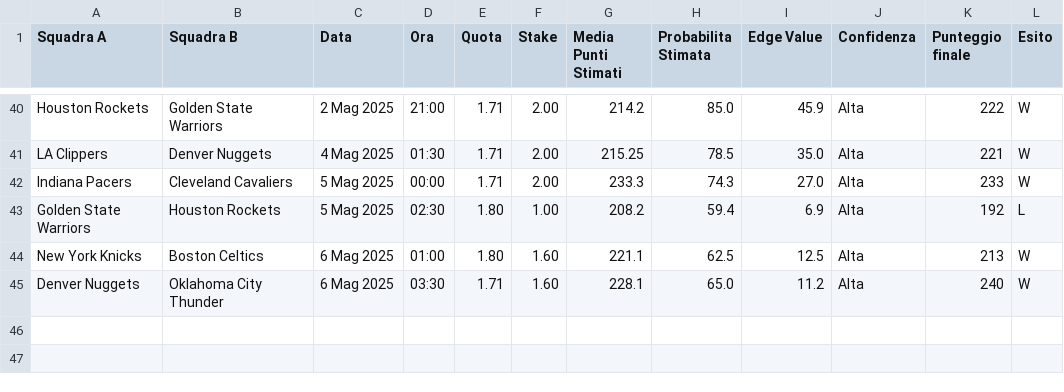
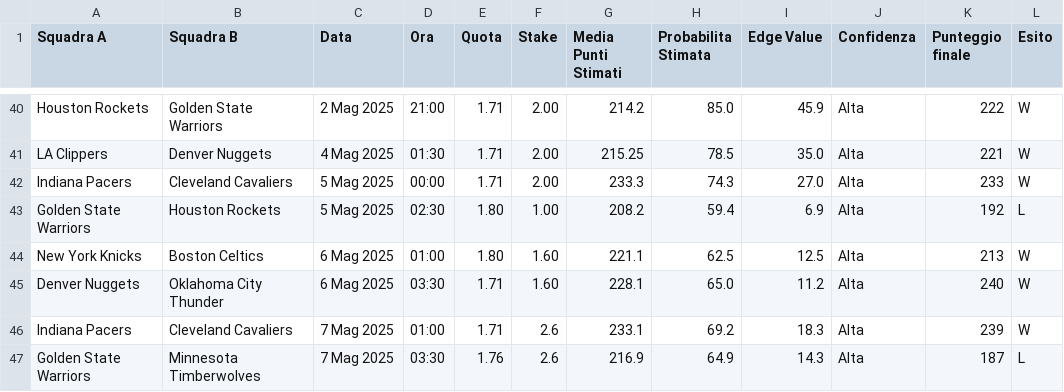
Before and after one commit to fulvian/streamlit-bet-dashboard, a CSV file: risultati_bet.csv, drawn as a sheet; only a part is shown, gaps mark what is left out.

Commit message:
Update risultati_bet.csv

```diff
--- a/risultati_bet.csv
+++ b/risultati_bet.csv
@@ -45 +45,3 @@ New York Knicks,Boston Celtics,6 Mag 2025,01:00,1.80,1.60,221.1,62.5,12.5,Alta,2
 Denver Nuggets,Oklahoma City Thunder,6 Mag 2025,03:30,1.71,1.60,228.1,65.0,11.2,Alta,240,W
+Indiana Pacers,Cleveland Cavaliers,7 Mag 2025,01:00,1.71,2.6,233.1,69.2,18.3,Alta,239,W
+Golden State Warriors,Minnesota Timberwolves,7 Mag 2025,03:30,1.76,2.6,216.9,64.9,14.3,Alta,187,L
```
